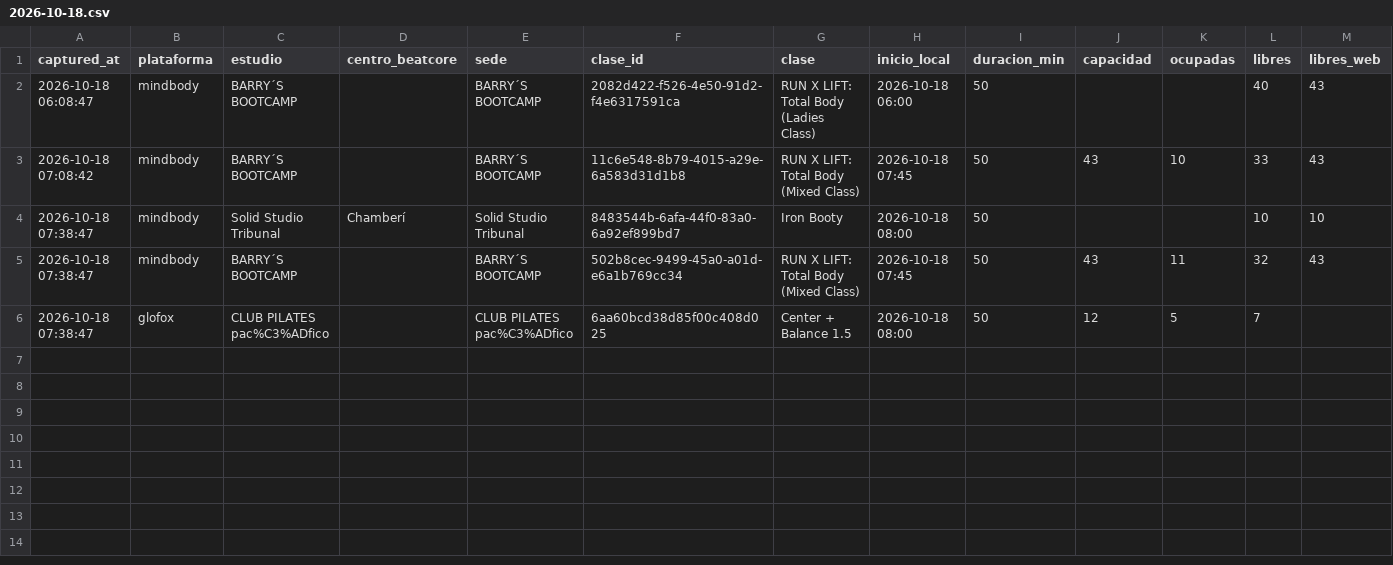
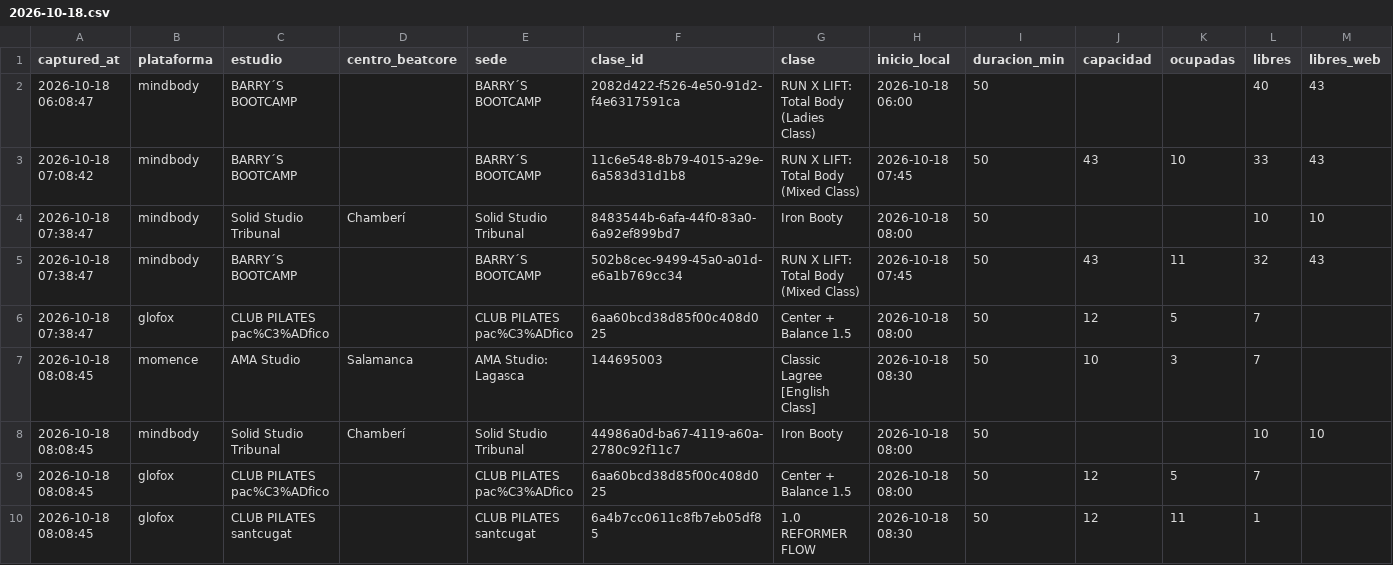
Before and after one commit to fedeloap/ocupacion-beatcore, a CSV file: data/2026-10-18.csv, drawn as a sheet; only a part is shown; rows hold the shown columns only; the diff names each change by its address in the sheet, - before the commit and + after, or states it on an @@ line.

```diff
--- a/data/2026-10-18.csv
+++ b/data/2026-10-18.csv
+row 7: 2026-10-18 08:08:45 | momence | AMA Studio | Salamanca | AMA Studio: Lagasca | 144695003 | Classic Lagree [English Class] | 2026-10-18 08:30 | 50 | 10 | 3 | 7
+row 8: 2026-10-18 08:08:45 | mindbody | Solid Studio Tribunal | Chamberí | Solid Studio Tribunal | 44986a0d-ba67-4119-a60a-2780c92f11c7 | Iron Booty | 2026-10-18 08:00 | 50 |  |  | 10 | 10
+row 9: 2026-10-18 08:08:45 | glofox | CLUB PILATES pac%C3%ADfico |  | CLUB PILATES pac%C3%ADfico | 6aa60bcd38d85f00c408d025 | Center + Balance 1.5 | 2026-10-18 08:00 | 50 | 12 | 5 | 7
+row 10: 2026-10-18 08:08:45 | glofox | CLUB PILATES santcugat |  | CLUB PILATES santcugat | 6a4b7cc0611c8fb7eb05df85 | 1.0 REFORMER FLOW | 2026-10-18 08:30 | 50 | 12 | 11 | 1
```
Also changed, not shown: 1 other file.
